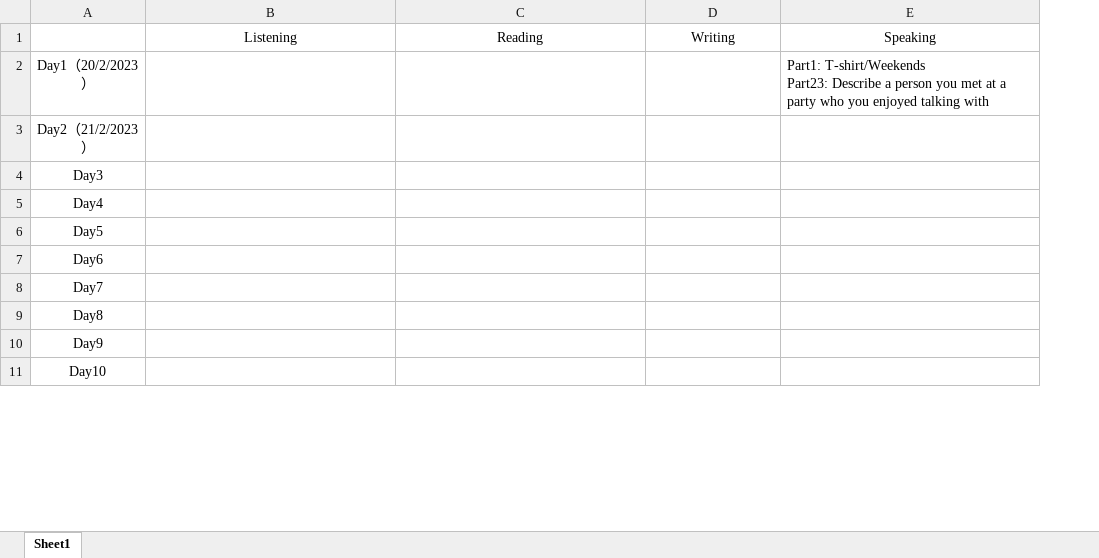
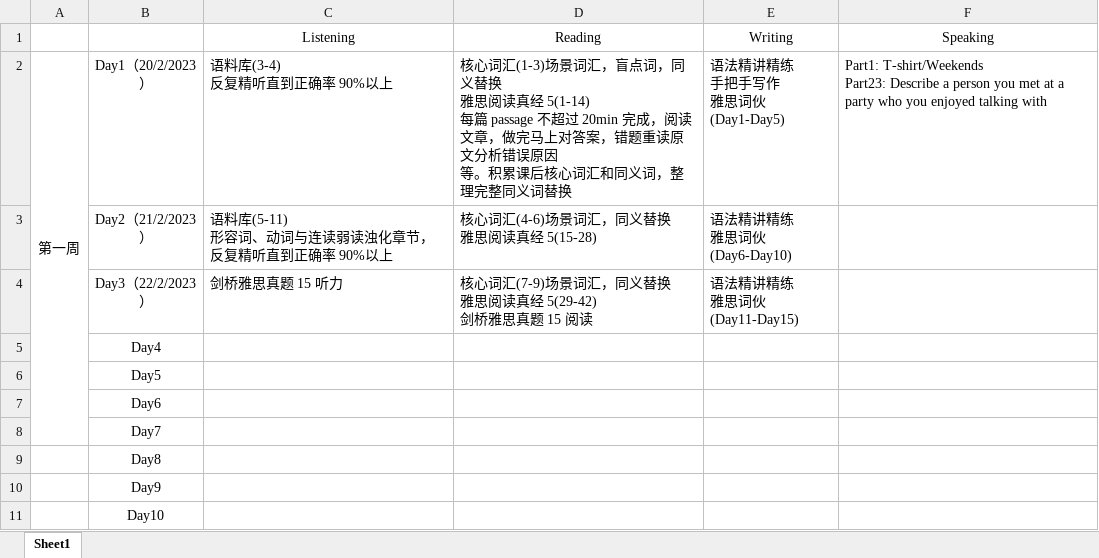
Before and after one commit to Liuhongzhi2018/LearningforIELTS, an Excel workbook: Plans.xlsx, sheet Sheet1, drawn as a sheet; only a part is shown; values as stored, in another font and other column widths than the file's, no borders; removed rows and columns are numbered as before the commit, all else as after; ↵ is a line break in a cell; the diff names each change by its address in the sheet, - before the commit and + after, or states it on an @@ line.

```diff
--- a/Plans.xlsx (sheet Sheet1)
+++ b/Plans.xlsx (sheet Sheet1)
+column A, row 2: 第一周
-C2 (Listening): (empty)
+C2 (Listening): 语料库(3-4) ↵ 反复精听直到正确率 90%以上
-D2 (Reading): (empty)
+D2 (Reading): 核心词汇(1-3)场景词汇，盲点词，同义替换 ↵ 雅思阅读真经 5(1-14) ↵ 每篇 passage 不超过 20min 完成，阅读文章，做完马上对答案，错题重读原文分析错误原因 ↵ 等。积累课后核心词汇和同义词，整理完整同义词替换
-E2 (Writing): (empty)
+E2 (Writing): 语法精讲精练 ↵ 手把手写作 ↵ 雅思词伙(Day1-Day5)
-C3 (Listening): (empty)
+C3 (Listening): 语料库(5-11) ↵ 形容词、动词与连读弱读浊化章节，反复精听直到正确率 90%以上
-D3 (Reading): (empty)
+D3 (Reading): 核心词汇(4-6)场景词汇，同义替换 ↵ 雅思阅读真经 5(15-28)
-E3 (Writing): (empty)
+E3 (Writing): 语法精讲精练 ↵ 雅思词伙(Day6-Day10)
-row 4: Day3
+row 4:  | Day3（22/2/2023） | 剑桥雅思真题 15 听力 | 核心词汇(7-9)场景词汇，同义替换 ↵ 雅思阅读真经 5(29-42) ↵ 剑桥雅思真题 15 阅读 | 语法精讲精练 ↵ 雅思词伙(Day11-Day15)
```
Also changed, not shown: WangLu-C3.xlsx, 1 other file.
